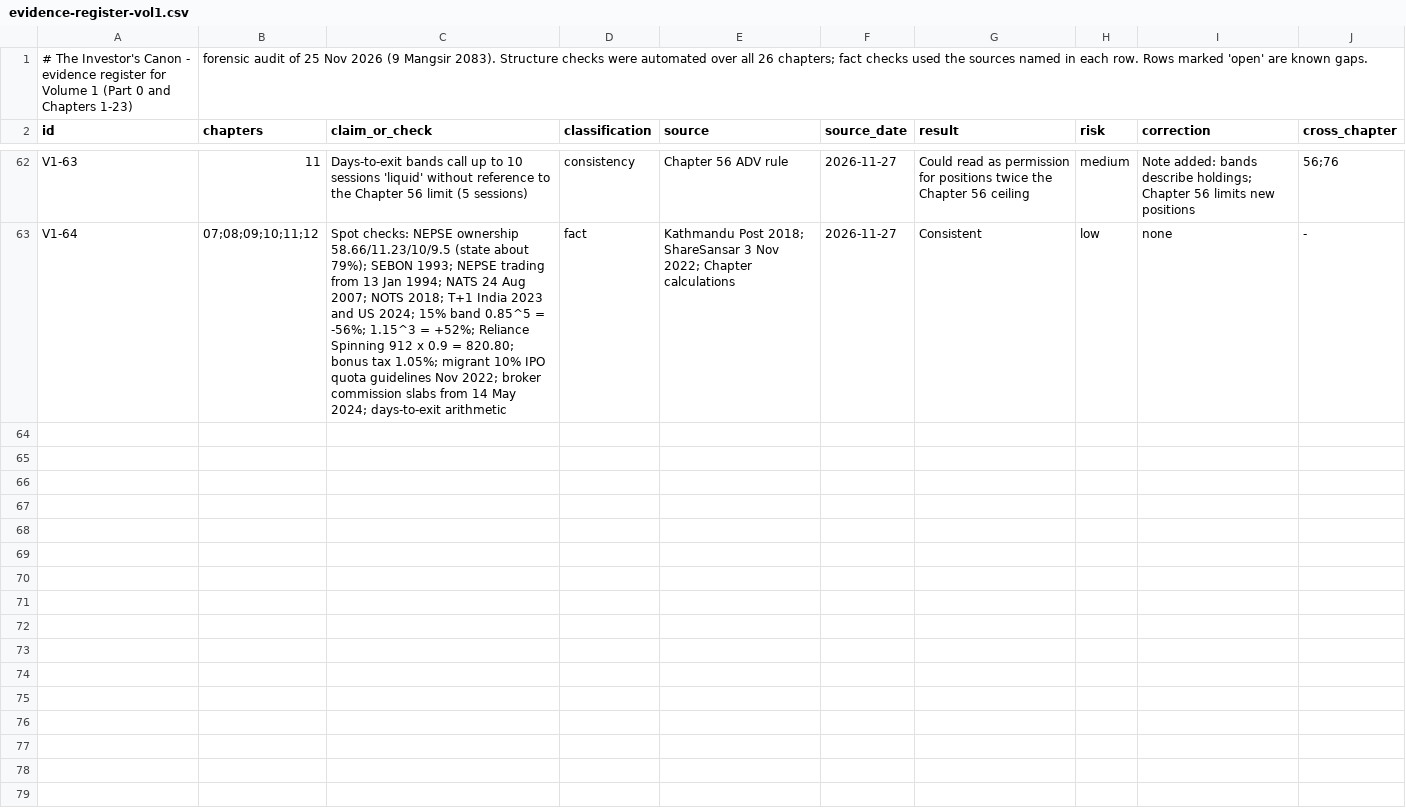
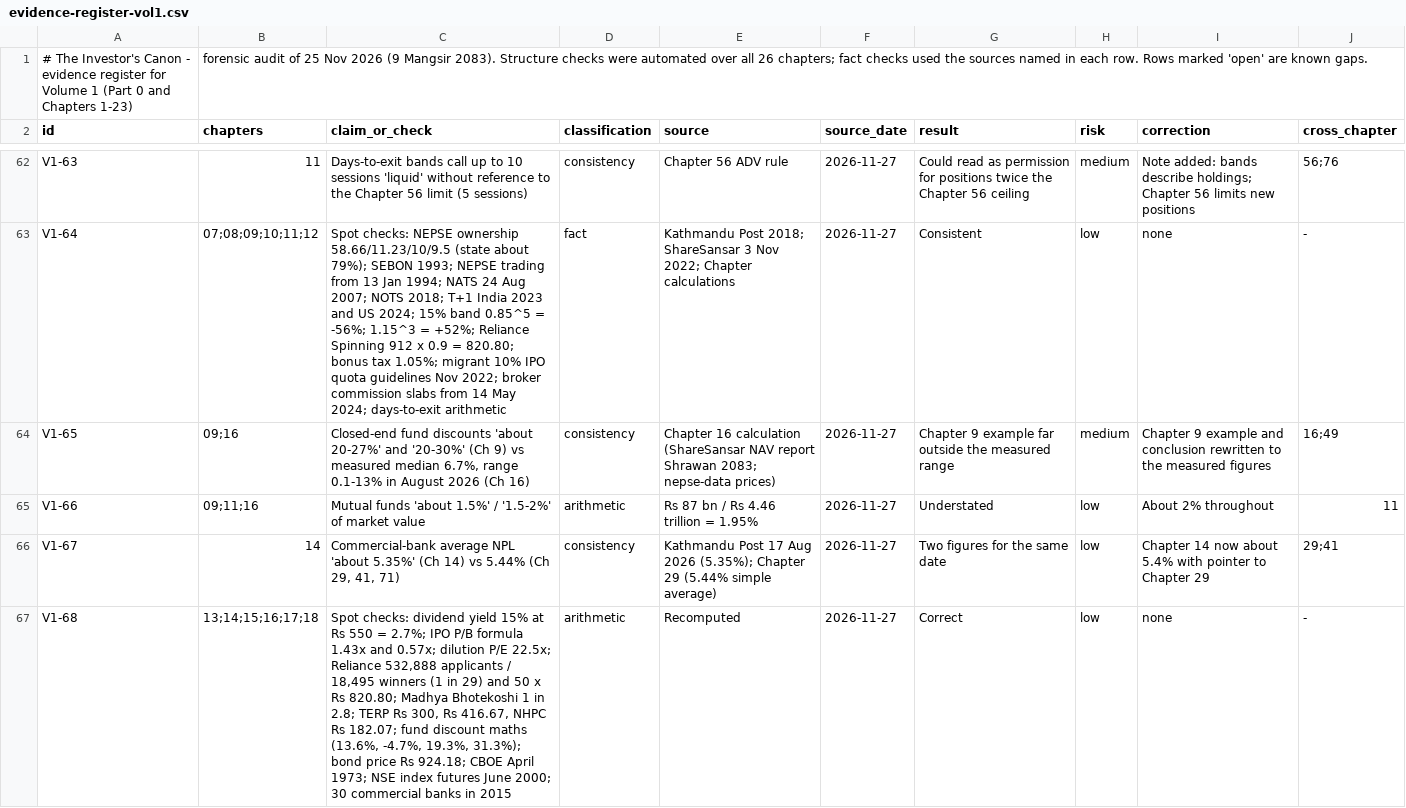
Before and after one commit to Santoshkumaradhikari/santoshkumaradhikari.github.io, a CSV file: investors-canon/data/evidence-register-vol1.csv, drawn as a sheet; only a part is shown, gaps mark what is left out; the diff names each change by its address in the sheet, - before the commit and + after, or states it on an @@ line.

```diff
--- a/investors-canon/data/evidence-register-vol1.csv
+++ b/investors-canon/data/evidence-register-vol1.csv
+row 64: V1-65 | 09;16 | Closed-end fund discounts 'about 20-27%' and '20-30%' (Ch 9) vs measured median 6.7%, range 0.1-13% in August 2026 (Ch 16) | consistency | Chapter 16 calculation (ShareSansar NAV report Shrawan 2083; nepse-data prices) | 2026-11-27 | Chapter 9 example far outside the measured range | medium | Chapter 9 example and conclusion rewritten to the measured figures | 16;49
+row 65: V1-66 | 09;11;16 | Mutual funds 'about 1.5%' / '1.5-2%' of market value | arithmetic | Rs 87 bn / Rs 4.46 trillion = 1.95% | 2026-11-27 | Understated | low | About 2% throughout | 11
+row 66: V1-67 | 14 | Commercial-bank average NPL 'about 5.35%' (Ch 14) vs 5.44% (Ch 29, 41, 71) | consistency | Kathmandu Post 17 Aug 2026 (5.35%); Chapter 29 (5.44% simple average) | 2026-11-27 | Two figures for the same date | low | Chapter 14 now about 5.4% with pointer to Chapter 29 | 29;41
+row 67: V1-68 | 13;14;15;16;17;18 | Spot checks: dividend yield 15% at Rs 550 = 2.7%; IPO P/B formula 1.43x and 0.57x; dilution P/E 22.5x; Reliance 532,888 applicants / 18,495 winners (1 in 29) and 50 x Rs 820.80; Madhya Bhotekoshi 1 in 2.8; TERP Rs 300, Rs 416.67, NHPC Rs 182.07; fund discount maths (13.6%, -4.7%, 19.3%, 31.3%); bond price Rs 924.18; CBOE April 1973; NSE index futures June 2000; 30 commercial banks in 2015 | arithmetic | Recomputed | 2026-11-27 | Correct | low | none | -
```
Also changed, not shown: 3 other files.
